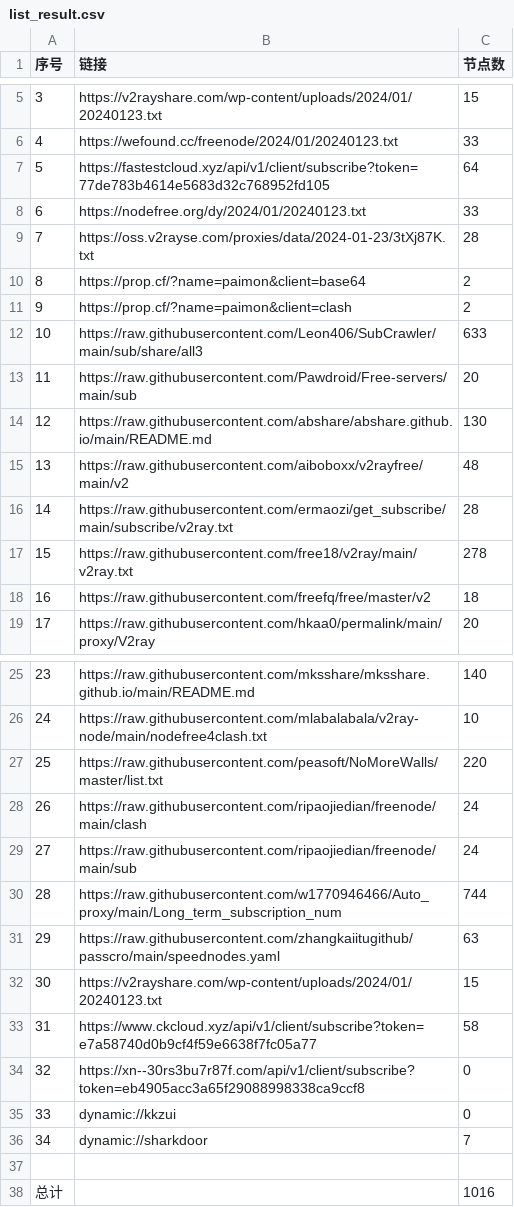
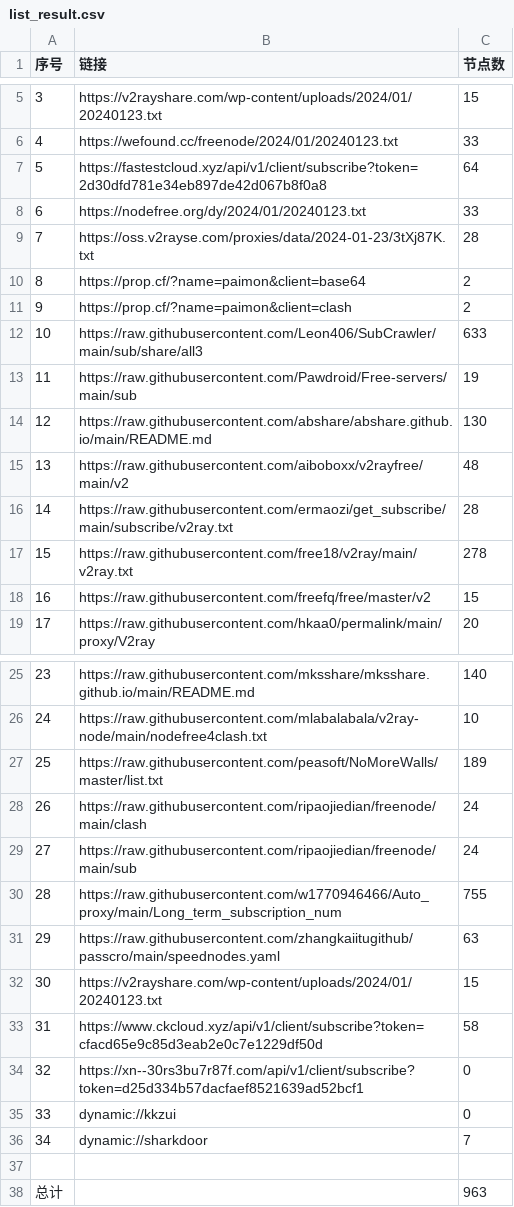
Before and after one commit to wudongdefeng/free, a CSV file: freevm/list_result.csv, drawn as a sheet; only a part is shown, gaps mark what is left out.

```diff
--- a/freevm/list_result.csv
+++ b/freevm/list_result.csv
@@ -6,3 +6,3 @@
 4,https://wefound.cc/freenode/2024/01/20240123.txt,33
-5,https://fastestcloud.xyz/api/v1/client/subscribe?token=77de783b4614e5683d32c768952fd105,64
+5,https://fastestcloud.xyz/api/v1/client/subscribe?token=2d30dfd781e34eb897de42d067b8f0a8,64
 6,https://nodefree.org/dy/2024/01/20240123.txt,33
@@ -12,3 +12,3 @@
 10,https://raw.githubusercontent.com/Leon406/SubCrawler/main/sub/share/all3,633
-11,https://raw.githubusercontent.com/Pawdroid/Free-servers/main/sub,20
+11,https://raw.githubusercontent.com/Pawdroid/Free-servers/main/sub,19
 12,https://raw.githubusercontent.com/abshare/abshare.github.io/main/README.md,130
@@ -17,3 +17,3 @@
 15,https://raw.githubusercontent.com/free18/v2ray/main/v2ray.txt,278
-16,https://raw.githubusercontent.com/freefq/free/master/v2,18
+16,https://raw.githubusercontent.com/freefq/free/master/v2,15
 17,https://raw.githubusercontent.com/hkaa0/permalink/main/proxy/V2ray,20
@@ -26,10 +26,10 @@
 24,https://raw.githubusercontent.com/mlabalabala/v2ray-node/main/nodefree4clash.txt,10
-25,https://raw.githubusercontent.com/peasoft/NoMoreWalls/master/list.txt,220
+25,https://raw.githubusercontent.com/peasoft/NoMoreWalls/master/list.txt,189
 26,https://raw.githubusercontent.com/ripaojiedian/freenode/main/clash,24
 27,https://raw.githubusercontent.com/ripaojiedian/freenode/main/sub,24
-28,https://raw.githubusercontent.com/w1770946466/Auto_proxy/main/Long_term_subscription_num,744
+28,https://raw.githubusercontent.com/w1770946466/Auto_proxy/main/Long_term_subscription_num,755
 29,https://raw.githubusercontent.com/zhangkaiitugithub/passcro/main/speednodes.yaml,63
 30,https://v2rayshare.com/wp-content/uploads/2024/01/20240123.txt,15
-31,https://www.ckcloud.xyz/api/v1/client/subscribe?token=e7a58740d0b9cf4f59e6638f7fc05a77,58
-32,https://xn--30rs3bu7r87f.com/api/v1/client/subscribe?token=eb4905acc3a65f29088998338ca9ccf8,0
+31,https://www.ckcloud.xyz/api/v1/client/subscribe?token=cfacd65e9c85d3eab2e0c7e1229df50d,58
+32,https://xn--30rs3bu7r87f.com/api/v1/client/subscribe?token=d25d334b57dacfaef8521639ad52bcf1,0
 33,dynamic://kkzui,0
@@ -37,2 +37,2 @@
 
-总计,,1016
+总计,,963
```
Also changed, not shown: 13 other files.
